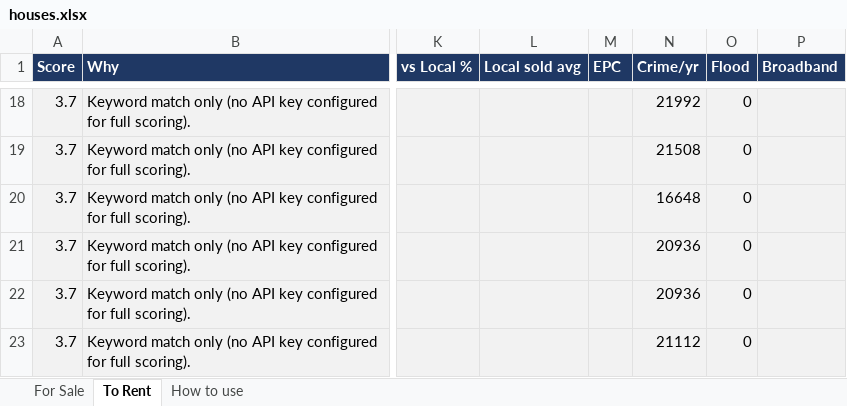
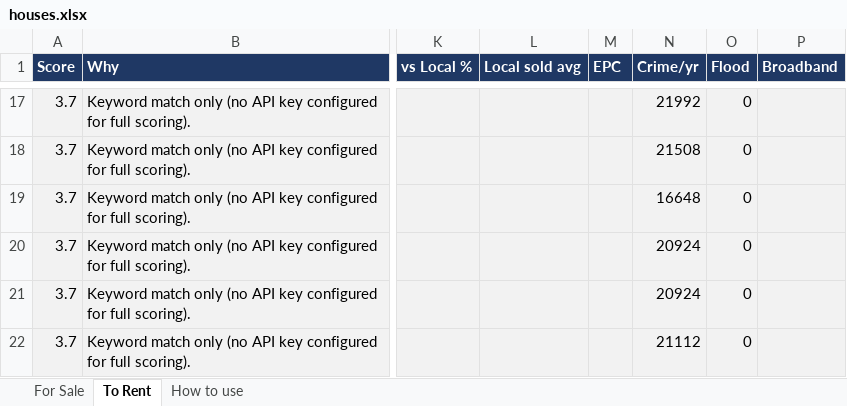
Before and after one commit to dcracknell/house_finder, an Excel workbook: data/houses.xlsx, sheet To Rent, drawn as a sheet; only a part is shown, gaps mark what is left out; values as stored, in another font and other column widths than the file's, no borders; addresses are those after the commit; the diff covers the shown part only; the diff names each change by its address in the sheet, - before the commit and + after, or states it on an @@ line.

```diff
--- a/data/houses.xlsx (sheet To Rent)
+++ b/data/houses.xlsx (sheet To Rent)
-N20:N21 (Crime/yr): 20936
+N20:N21 (Crime/yr): 20924
```
Also changed, not shown: 1 added row, 4 removed rows and 3 moved rows elsewhere in this sheet, hidden cells, 3 other files.
